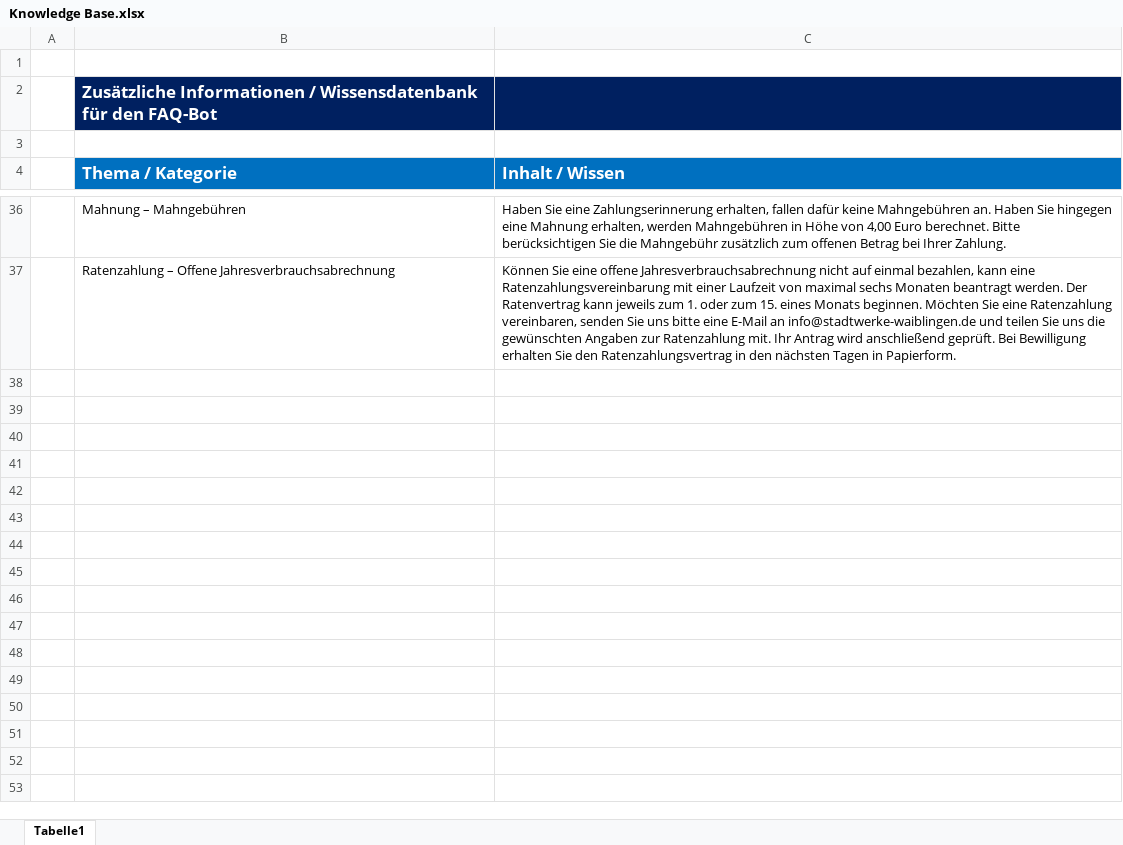
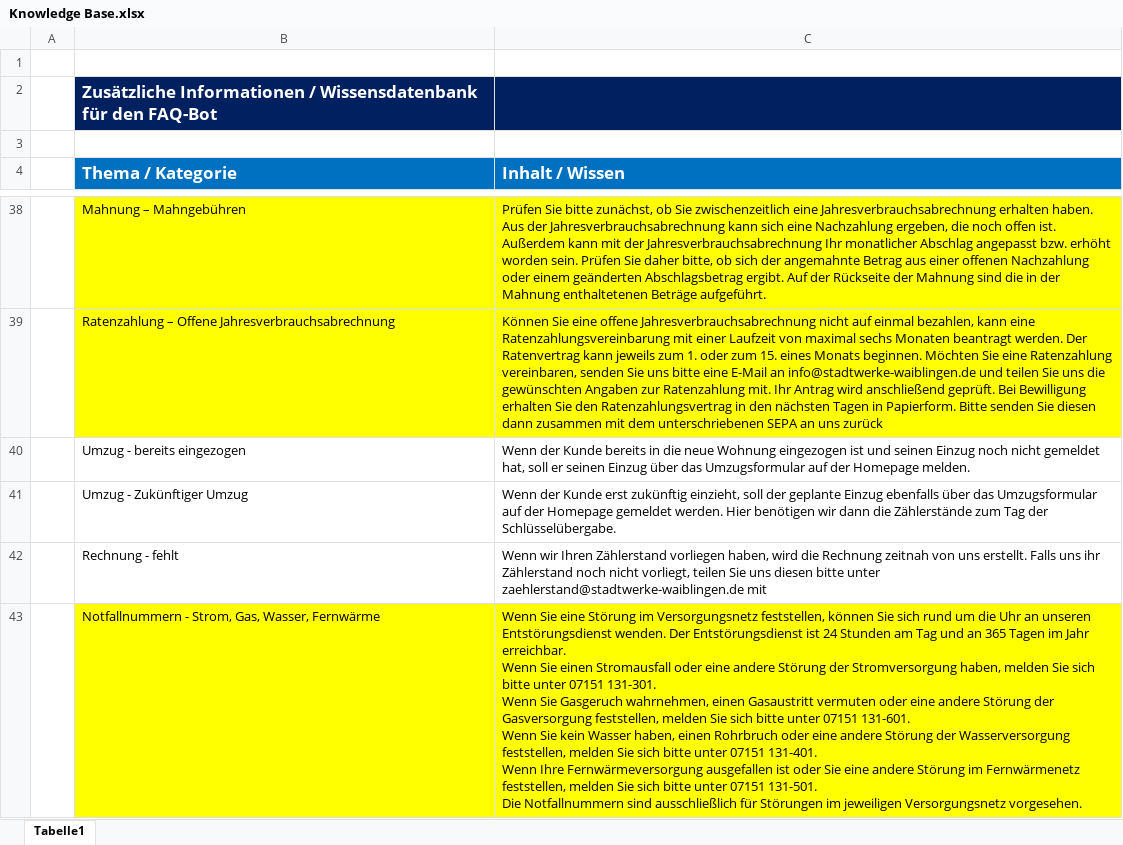
Before and after one commit to zeysynni/Crawler_SW_Waiblingen, an Excel workbook: Excels/Knowledge Base.xlsx, sheet Tabelle1, drawn as a sheet; only a part is shown, gaps mark what is left out; values as stored, in another font and other column widths than the file's, no borders; addresses are those after the commit; ↵ is a line break in a cell; the diff covers the shown part only; the diff names each change by its address in the sheet, - before the commit and + after, or states it on an @@ line.

```diff
--- a/Excels/Knowledge Base.xlsx (sheet Tabelle1)
+++ b/Excels/Knowledge Base.xlsx (sheet Tabelle1)
-B38:C39 fill: none
+B38:C39 fill: #FFFF00
-C38 (Inhalt / Wissen): Haben Sie eine Zahlungserinnerung erhalten, fallen dafür keine Mahngebühren an. Haben Sie hingegen eine Mahnung erhalten, werden Mahngebühren in Höhe von 4,00 Euro berechnet. Bitte berücksichtigen Sie die Mahngebühr zusätzlich zum offenen Betrag bei Ihrer Zahlung.
+C38 (Inhalt / Wissen): Prüfen Sie bitte zunächst, ob Sie zwischenzeitlich eine Jahresverbrauchsabrechnung erhalten haben. Aus der Jahresverbrauchsabrechnung kann sich eine Nachzahlung ergeben, die noch offen ist. Außerdem kann mit der Jahresverbrauchsabrechnung Ihr monatlicher Abschlag angepasst bzw. erhöht worden sein. Prüfen Sie daher bitte, ob sich der angemahnte Betrag aus einer offenen Nachzahlung oder einem geänderten Abschlagsbetrag ergibt. Auf der Rückseite der Mahnung sind die in der Mahnung enthaltetenen Beträge aufgeführt.
-C39 (Inhalt / Wissen): …in Papierform.
+C39 (Inhalt / Wissen): …in Papierform. Bitte senden Sie diesen dann zusammen mit dem unterschriebenen SEPA an uns zurück
+row 40:  | Umzug - bereits eingezogen | Wenn der Kunde bereits in die neue Wohnung eingezogen ist und seinen Einzug noch nicht gemeldet hat, soll er seinen Einzug über das Umzugsformular auf der Homepage melden.
+row 41:  | Umzug - Zukünftiger Umzug | Wenn der Kunde erst zukünftig einzieht, soll der geplante Einzug ebenfalls über das Umzugsformular auf der Homepage gemeldet werden. Hier benötigen wir dann die Zählerstände zum Tag der Schlüsselübergabe.
+row 42:  | Rechnung - fehlt | Wenn wir Ihren Zählerstand vorliegen haben, wird die Rechnung zeitnah von uns erstellt. Falls uns ihr Zählerstand noch nicht vorliegt, teilen Sie uns diesen bitte unter zaehlerstand@stadtwerke-waiblingen.de mit
+row 43:  | Notfallnummern - Strom, Gas, Wasser, Fernwärme | Wenn Sie eine Störung im Versorgungsnetz feststellen, können Sie sich rund um die Uhr an unseren Entstörungsdienst wenden. Der Entstörungsdienst ist 24 Stunden am Tag und an 365 Tagen im Jahr erreichbar. ↵ Wenn Sie einen Stromausfall oder eine andere Störung der Stromversorgung haben, melden Sie sich bitte unter 07151 131-301. ↵ Wenn Sie Gasgeruch wahrnehmen, einen Gasaustritt vermuten oder eine andere Störung der Gasversorgung feststellen, melden Sie sich bitte unter 07151 131-601. ↵ Wenn Sie kein Wasser haben, einen Rohrbruch oder eine andere Störung der Wasserversorgung feststellen, melden Sie sich bitte unter 07151 131-401. ↵ Wenn Ihre Fernwärmeversorgung ausgefallen ist oder Sie eine andere Störung im Fernwärmenetz feststellen, melden Sie sich bitte unter 07151 131-501. ↵ Die Notfallnummern sind ausschließlich für Störungen im jeweiligen Versorgungsnetz vorgesehen.
```
Also changed, not shown: 2 added rows, 7 edited cells and cell formats elsewhere in this sheet, 28 other files.
